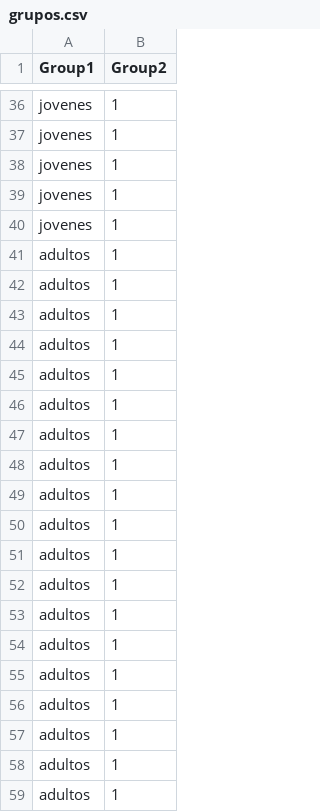
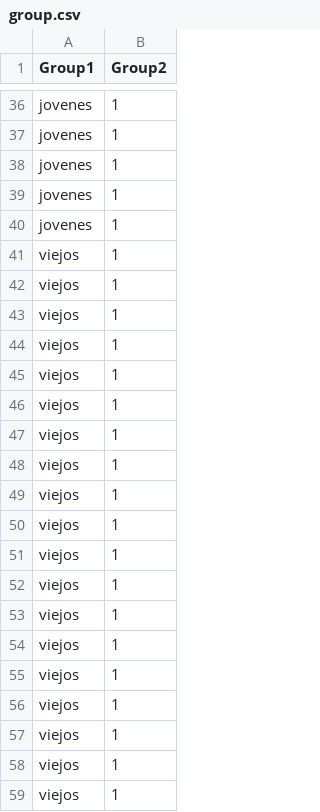
Before and after one commit to ezequielfk/mainScriptNeuro, a CSV file: 1.Data/1.1.InputData/group.csv (was 1.Data/1.1.InputData/grupos.csv), drawn as a sheet; only a part is shown, gaps mark what is left out; the shorter side is filled out with more unchanged rows; the diff covers the shown part only.

Commit message:
Modifique los archivos por el pedido de comparar solamente jovenes vs viejos (elimine todo lo que involucraba a adultos).

```diff
--- a/1.Data/1.1.InputData/grupos.csv
+++ b/1.Data/1.1.InputData/group.csv
@@ -40,20 +40 @@ jovenes;1
 jovenes;1
-adultos;1
-adultos;1
-adultos;1
-adultos;1
-adultos;1
-adultos;1
-adultos;1
-adultos;1
-adultos;1
-adultos;1
-adultos;1
-adultos;1
-adultos;1
-adultos;1
-adultos;1
-adultos;1
-adultos;1
-adultos;1
-adultos;1
```
Also changed, not shown: 62 removed rows elsewhere in this file, 15 other files.
